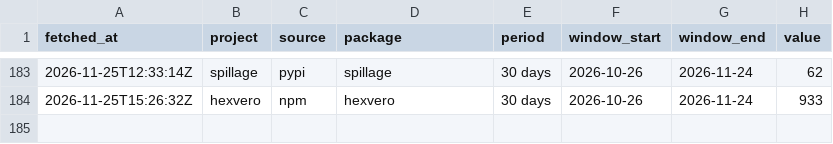
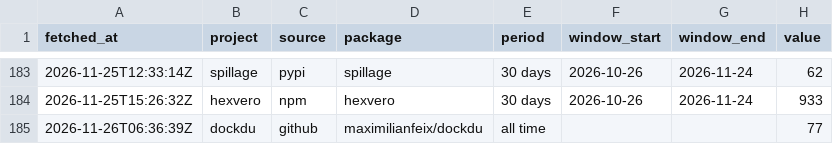
Before and after one commit to maximilianfeix/maximilianfeix, a CSV file: data/downloads.csv, drawn as a sheet; only a part is shown, gaps mark what is left out.

```diff
--- a/data/downloads.csv
+++ b/data/downloads.csv
@@ -184 +184,2 @@ fetched_at,project,source,package,period,window_start,window_end,value
 2026-11-25T15:26:32Z,hexvero,npm,hexvero,30 days,2026-10-26,2026-11-24,933
+2026-11-26T06:36:39Z,dockdu,github,maximilianfeix/dockdu,all time,,,77
```
Also changed, not shown: 2 other files.
